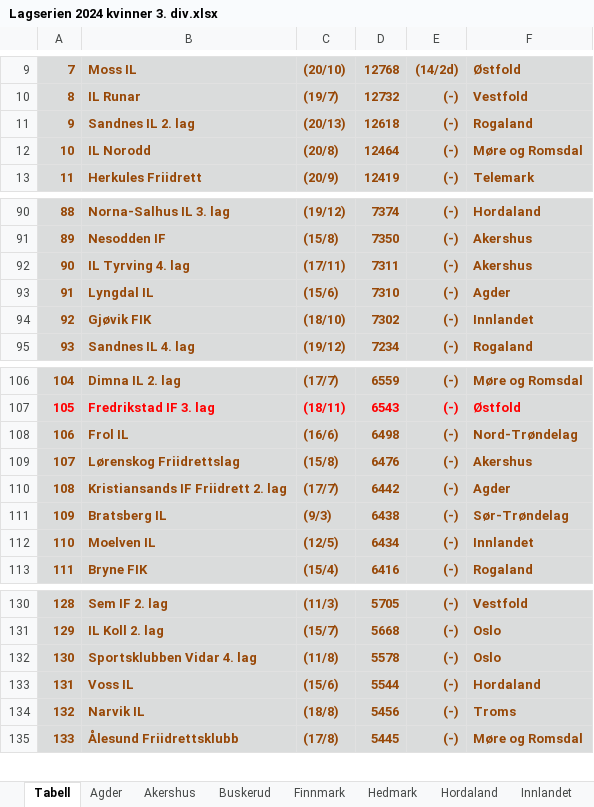
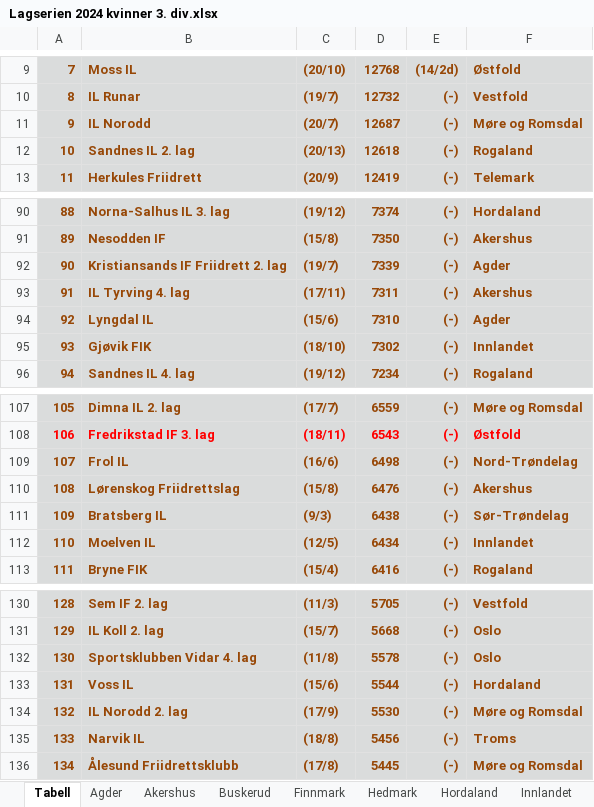
Before and after one commit to perellef/Seriekalkulator-Friidrett, an Excel workbook: output/Lagserien 2024 kvinner 3. div.xlsx, sheet Tabell, drawn as a sheet; only a part is shown, gaps mark what is left out; values as stored, in another font and other column widths than the file's, no borders; removed rows and columns are numbered as before the commit, all else as after; the diff names each change by its address in the sheet, - before the commit and + after, or states it on an @@ line.

```diff
--- a/output/Lagserien 2024 kvinner 3. div.xlsx (sheet Tabell)
+++ b/output/Lagserien 2024 kvinner 3. div.xlsx (sheet Tabell)
+row 11: 9 | IL Norodd | (20/7) | 12687 | (-) | Møre og Romsdal
@@ column A renumbered from row 12 down @@
-row 12: 10 | IL Norodd | (20/8) | 12464 | (-) | Møre og Romsdal
+row 92: 90 | Kristiansands IF Friidrett 2. lag | (19/7) | 7339 | (-) | Agder
-row 110: 108 | Kristiansands IF Friidrett 2. lag | (17/7) | 6442 | (-) | Agder
+row 134: 132 | IL Norodd 2. lag | (17/9) | 5530 | (-) | Møre og Romsdal
```
Also changed, not shown: sheet Agder, sheet Møre og Romsdal, sheet Innlandet, sheet Rogaland, sheet Akershus, sheet Nordland, 10 more sheets, output/Lagserien 2024 1-2. div.xlsx, output/Lagserien 2024 menn 3. div.xlsx, 2 other files.
